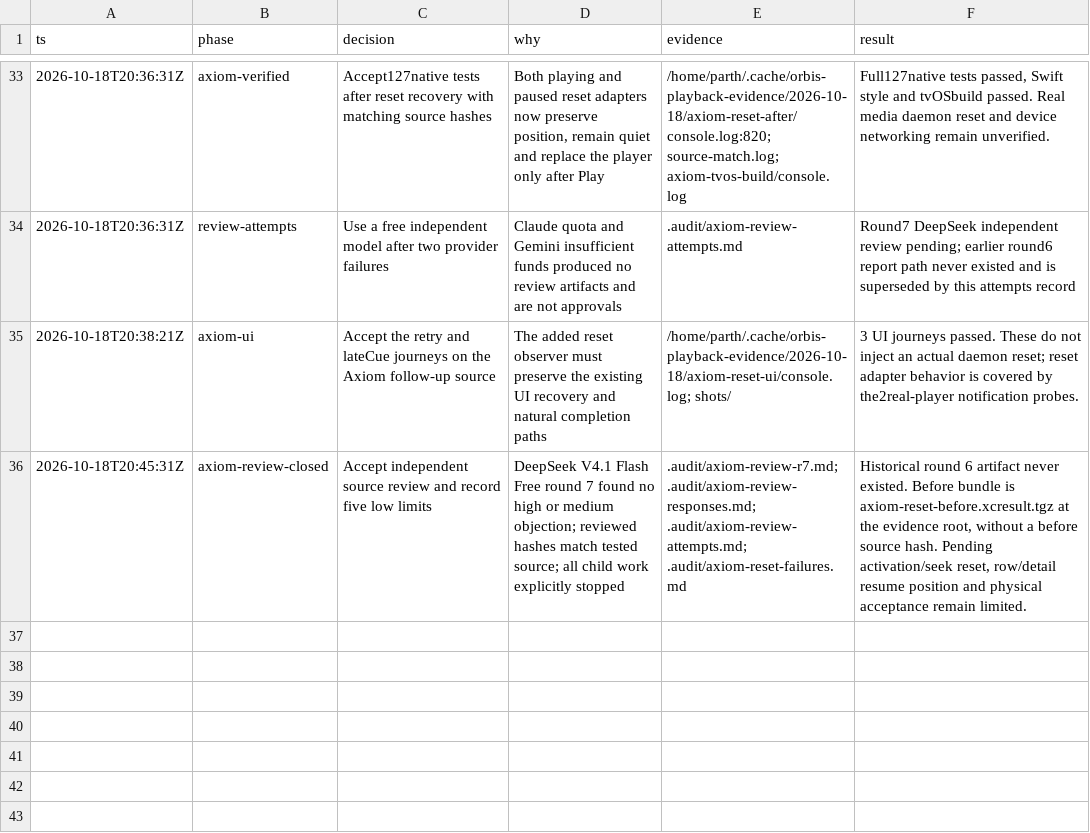
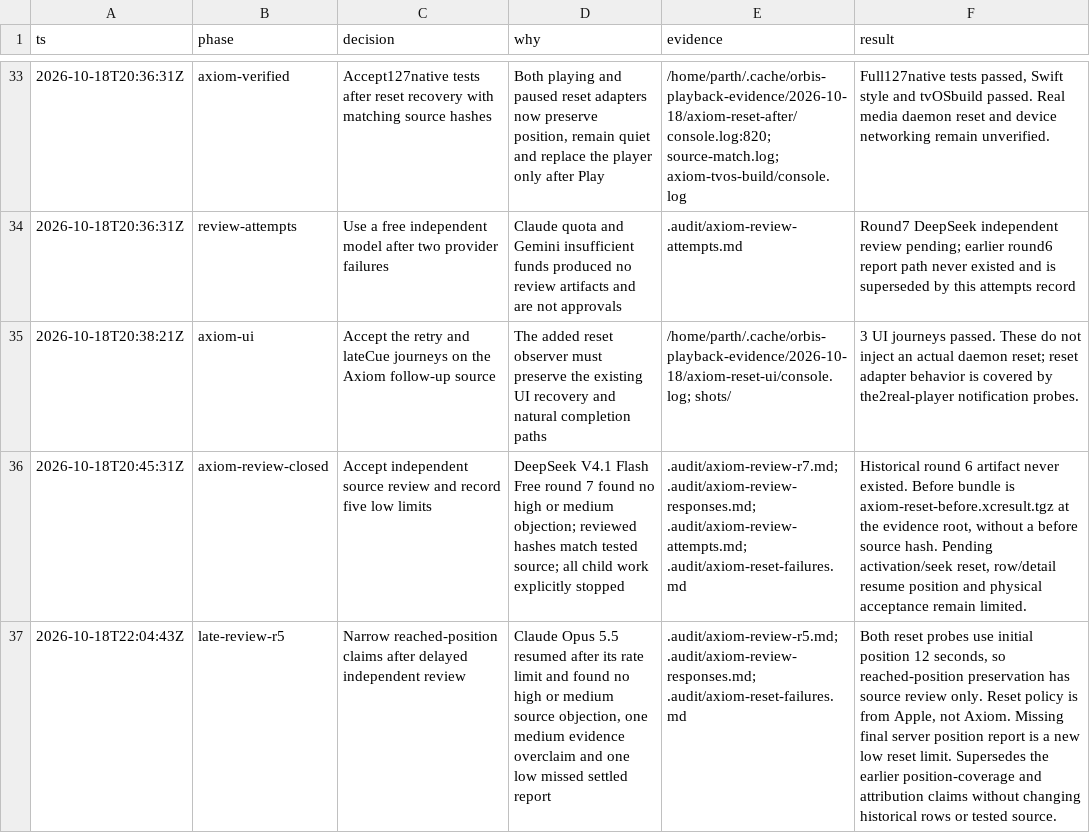
Before and after one commit to Pallas-Labs/orbis, a TSV file: .audit/playback.tsv, drawn as a sheet; only a part is shown, gaps mark what is left out; the diff names each change by its address in the sheet, - before the commit and + after, or states it on an @@ line.

Commit message:
docs(apple): narrow reset evidence after delayed review

```diff
--- a/.audit/playback.tsv
+++ b/.audit/playback.tsv
+row 37: 2026-10-18T22:04:43Z | late-review-r5 | Narrow reached-position claims after delayed independent review | Claude Opus 5.5 resumed after its rate limit and found no high or medium source objection, one medium evidence overclaim and one low missed settled report | .audit/axiom-review-r5.md; .audit/axiom-review-responses.md; .audit/axiom-reset-failures.md | Both reset probes use initial position 12 seconds, so reached-position preservation has source review only. Reset policy is from Apple, not Axiom. Missing final server position report is a new low reset limit. Supersedes the earlier position-coverage and attribution claims without changing historical rows or tested source.
```
Also changed, not shown: 7 other files.
